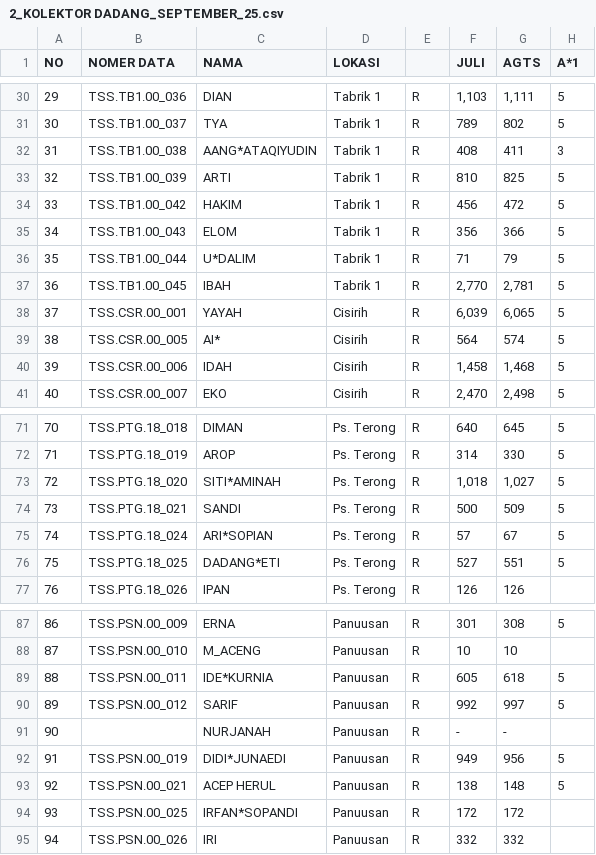
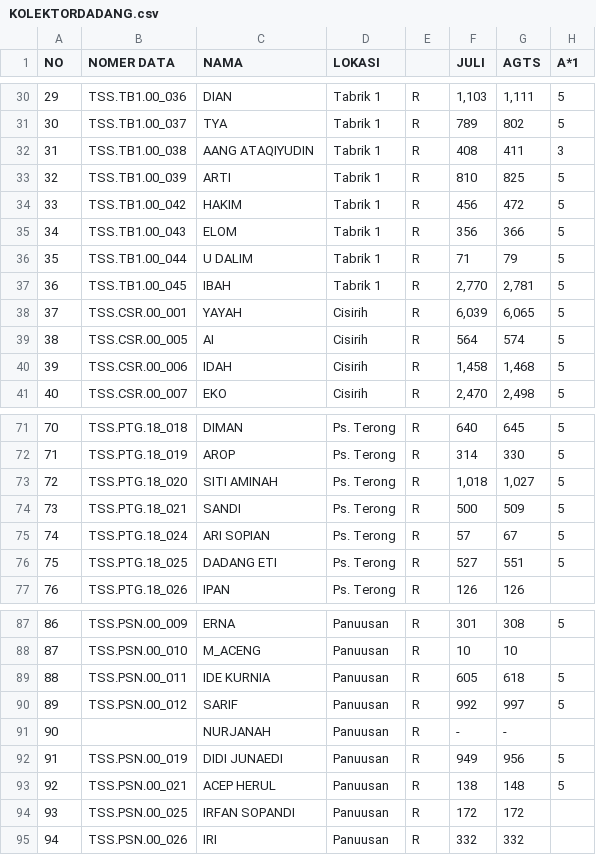
Before and after one commit to izar26/bumdes, a CSV file: database/seeders/csv/KOLEKTORDADANG.csv (was database/seeders/csv/2_KOLEKTOR DADANG_SEPTEMBER_25.csv), drawn as a sheet; only a part is shown, gaps mark what is left out; the diff covers the shown part only; the diff names each change by its address in the sheet, - before the commit and + after, or states it on an @@ line.

```diff
--- a/database/seeders/csv/2_KOLEKTOR DADANG_SEPTEMBER_25.csv
+++ b/database/seeders/csv/KOLEKTORDADANG.csv
-C32 (NAMA): AANG*ATAQIYUDIN
+C32 (NAMA): AANG ATAQIYUDIN
-C36 (NAMA): U*DALIM
+C36 (NAMA): U DALIM
-C39 (NAMA): AI*
+C39 (NAMA): AI
-C73 (NAMA): SITI*AMINAH
+C73 (NAMA): SITI AMINAH
-C75 (NAMA): ARI*SOPIAN
+C75 (NAMA): ARI SOPIAN
-C76 (NAMA): DADANG*ETI
+C76 (NAMA): DADANG ETI
-C89 (NAMA): IDE*KURNIA
+C89 (NAMA): IDE KURNIA
-C92 (NAMA): DIDI*JUNAEDI
+C92 (NAMA): DIDI JUNAEDI
-C94 (NAMA): IRFAN*SOPANDI
+C94 (NAMA): IRFAN SOPANDI
```
Also changed, not shown: 27 edited cells elsewhere in this file, database/seeders/csv/KOLEKTORDIDAN1.csv, 9 other files.
